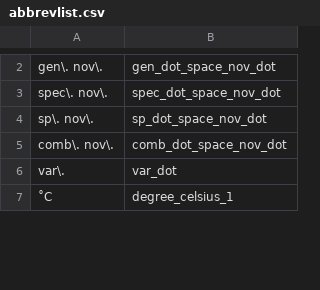
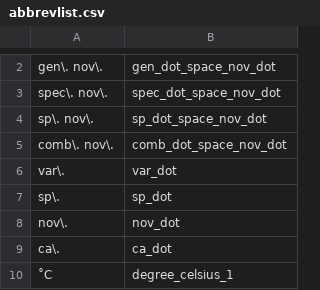
Before and after one commit to biosemantics/micropie2, a CSV file: abbrevlist.csv, drawn as a sheet; only a part is shown, gaps mark what is left out; the diff covers the shown part only.

```diff
--- a/abbrevlist.csv
+++ b/abbrevlist.csv
@@ -6,2 +6,5 @@ comb\. nov\., comb_dot_space_nov_dot
 var\., var_dot
+sp\., sp_dot
+nov\., nov_dot
+ca\., ca_dot
 ˚C, degree_celsius_1
```
Also changed, not shown: 2 edited cells elsewhere in this file, 21 other files.
